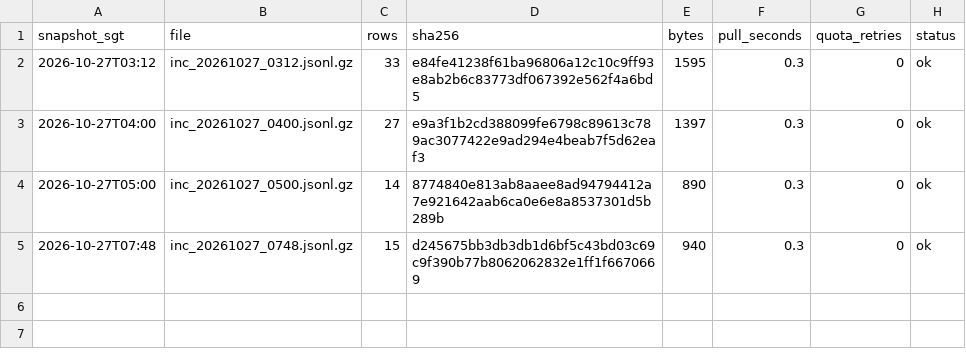
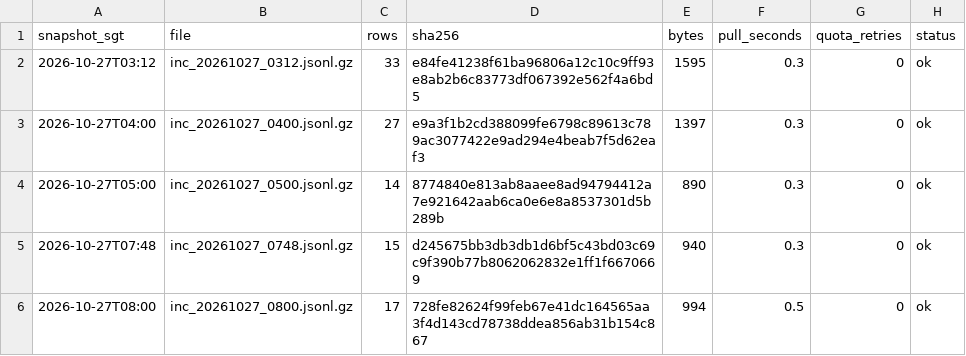
Before and after one commit to LUOaini1213/sg-bus-network-monitor, a CSV file: data/raw/incidents/2026-10-27/manifest.csv, drawn as a sheet; the diff names each change by its address in the sheet, - before the commit and + after, or states it on an @@ line.

```diff
--- a/data/raw/incidents/2026-10-27/manifest.csv
+++ b/data/raw/incidents/2026-10-27/manifest.csv
+row 6: 2026-10-27T08:00 | inc_20261027_0800.jsonl.gz | 17 | 728fe82624f99feb67e41dc164565aa3f4d143cd78738ddea856ab31b154c867 | 994 | 0.5 | 0 | ok
```
Also changed, not shown: data/raw/speedbands/2026-10-27/manifest.csv, 2 other files.
